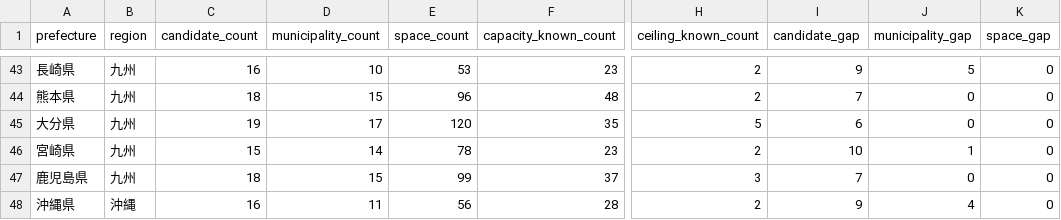
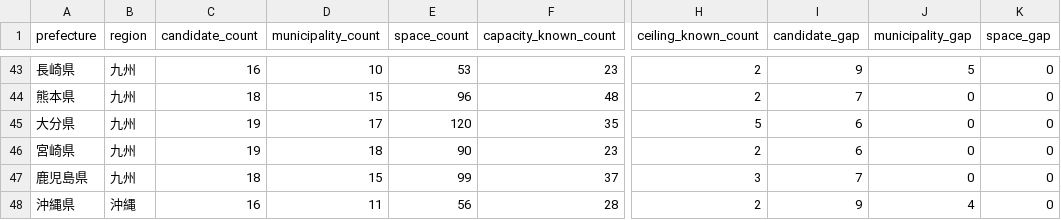
Before and after one commit to aratama-ship-it/venue-monosashi, a CSV file: data/prefecture-expansion-status.csv, drawn as a sheet; only a part is shown, gaps mark what is left out; the diff names each change by its address in the sheet, - before the commit and + after, or states it on an @@ line.

```diff
--- a/data/prefecture-expansion-status.csv
+++ b/data/prefecture-expansion-status.csv
-C46 (candidate_count): 15
+C46 (candidate_count): 19
-D46 (municipality_count): 14
+D46 (municipality_count): 18
-E46 (space_count): 78
+E46 (space_count): 90
-I46 (candidate_gap): 10
+I46 (candidate_gap): 6
-J46 (municipality_gap): 1
+J46 (municipality_gap): 0
```
Also changed, not shown: data/candidate-venues.csv, 4 other files.
